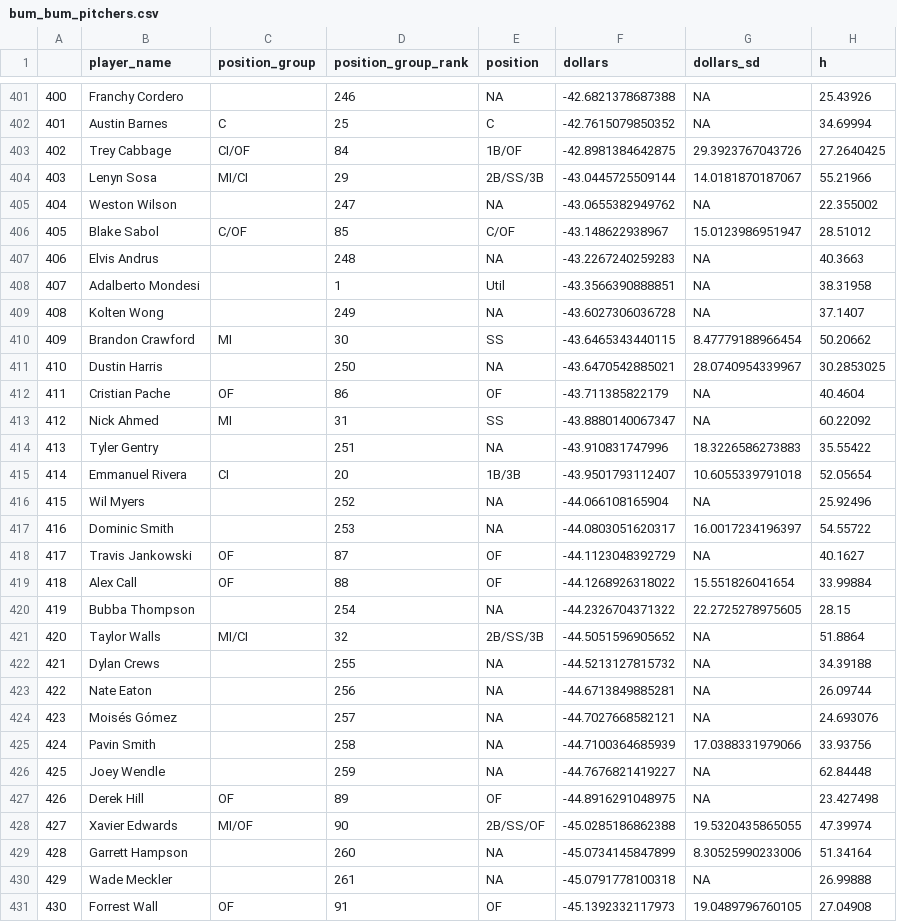
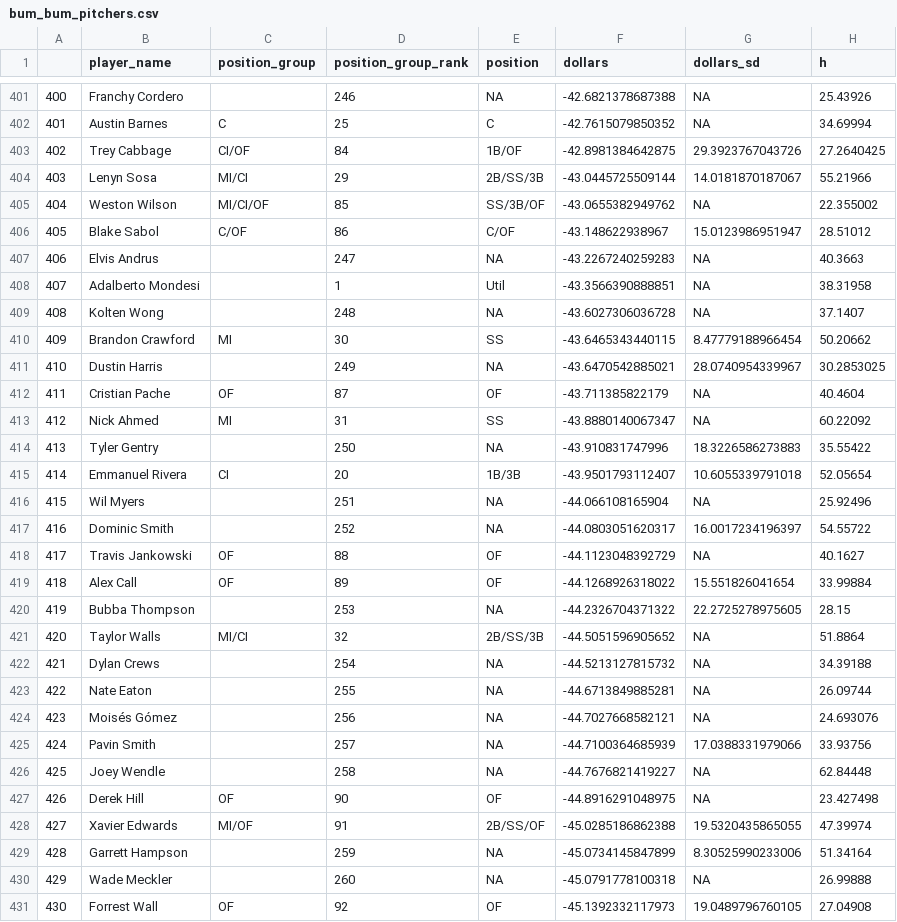
Before and after one commit to SamuelLachance/Betting, a CSV file: ottoneu/bum_bum_pitchers.csv, drawn as a sheet; only a part is shown, gaps mark what is left out; the diff covers the shown part only; the diff names each change by its address in the sheet, - before the commit and + after, or states it on an @@ line.

```diff
--- a/ottoneu/bum_bum_pitchers.csv
+++ b/ottoneu/bum_bum_pitchers.csv
-C405 (position_group): (empty)
+C405 (position_group): MI/CI/OF
-D405 (position_group_rank): 247
+D405 (position_group_rank): 85
-E405 (position): NA
+E405 (position): SS/3B/OF
-D406 (position_group_rank): 85
+D406 (position_group_rank): 86
-D407 (position_group_rank): 248
+D407 (position_group_rank): 247
-D409 (position_group_rank): 249
+D409 (position_group_rank): 248
-D411 (position_group_rank): 250
+D411 (position_group_rank): 249
-D412 (position_group_rank): 86
+D412 (position_group_rank): 87
-D414 (position_group_rank): 251
+D414 (position_group_rank): 250
-D416 (position_group_rank): 252
+D416 (position_group_rank): 251
-D417 (position_group_rank): 253
+D417 (position_group_rank): 252
-D418 (position_group_rank): 87
+D418 (position_group_rank): 88
-D419 (position_group_rank): 88
+D419 (position_group_rank): 89
-D420 (position_group_rank): 254
+D420 (position_group_rank): 253
-D422 (position_group_rank): 255
+D422 (position_group_rank): 254
-D423 (position_group_rank): 256
+D423 (position_group_rank): 255
-D424 (position_group_rank): 257
+D424 (position_group_rank): 256
-D425 (position_group_rank): 258
+D425 (position_group_rank): 257
-D426 (position_group_rank): 259
+D426 (position_group_rank): 258
-D427 (position_group_rank): 89
+D427 (position_group_rank): 90
-D428 (position_group_rank): 90
+D428 (position_group_rank): 91
-D429 (position_group_rank): 260
+D429 (position_group_rank): 259
-D430 (position_group_rank): 261
+D430 (position_group_rank): 260
-D431 (position_group_rank): 91
+D431 (position_group_rank): 92
```
Also changed, not shown: 58 edited cells elsewhere in this file, ottoneu/all_pitchers.csv, ottoneu/dani_rojas_hitters.csv, 3 other files.
